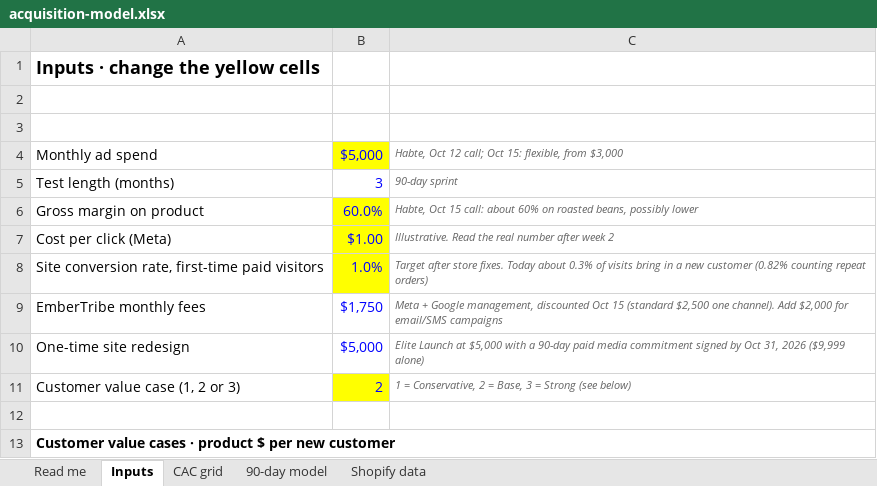
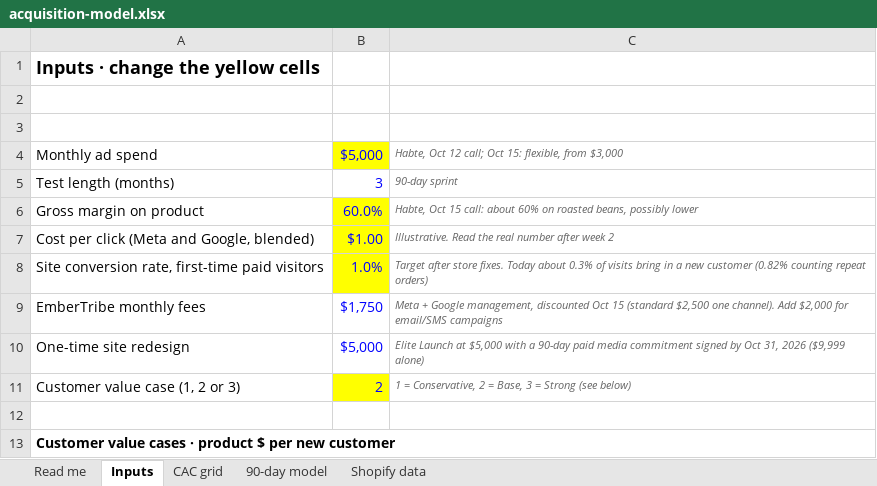
Before and after one commit to jonestj-boop/decks, an Excel workbook: decks/revocup/acquisition-model.xlsx, sheet Inputs, drawn as a sheet; only a part is shown; values as stored, in another font and other column widths than the file's, no borders; the diff names each change by its address in the sheet, - before the commit and + after, or states it on an @@ line.

```diff
--- a/decks/revocup/acquisition-model.xlsx (sheet Inputs)
+++ b/decks/revocup/acquisition-model.xlsx (sheet Inputs)
-A7 (Lever): Cost per click (Meta)
+A7 (Lever): Cost per click (Meta and Google, blended)
```
Also changed, not shown: sheet Read me, 1 other file.
